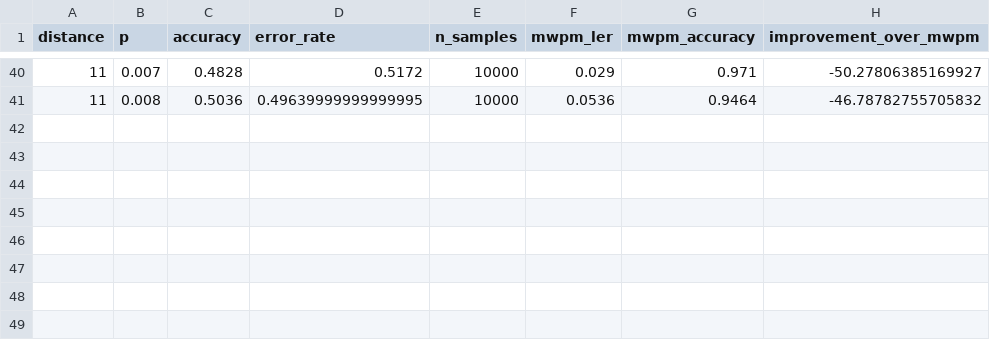
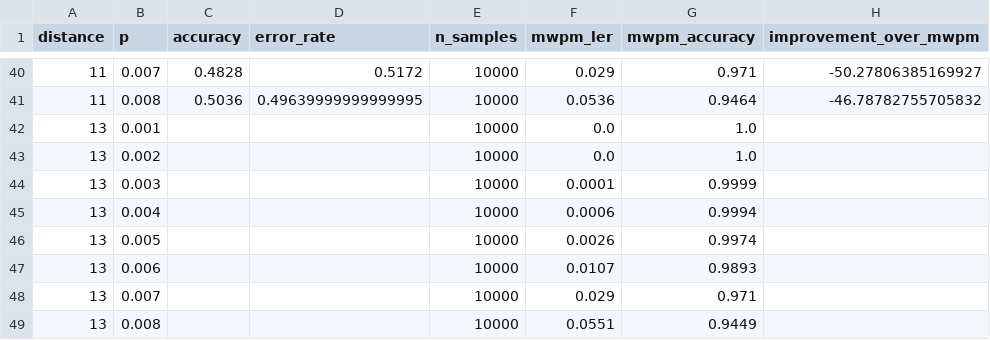
Before and after one commit to billxby/quantum-error-correction, a CSV file: code/nn/distances/results/evaluation_results.csv, drawn as a sheet; only a part is shown, gaps mark what is left out.

```diff
--- a/code/nn/distances/results/evaluation_results.csv
+++ b/code/nn/distances/results/evaluation_results.csv
@@ -41 +41,9 @@ distance,p,accuracy,error_rate,n_samples,mwpm_ler,mwpm_accuracy,improvement_over
 11,0.008,0.5036,0.49639999999999995,10000,0.0536,0.9464,-46.78782755705832
+13,0.001,,,10000,0.0,1.0,
+13,0.002,,,10000,0.0,1.0,
+13,0.003,,,10000,0.0001,0.9999,
+13,0.004,,,10000,0.0006,0.9994,
+13,0.005,,,10000,0.0026,0.9974,
+13,0.006,,,10000,0.0107,0.9893,
+13,0.007,,,10000,0.029,0.971,
+13,0.008,,,10000,0.0551,0.9449,
```
Also changed, not shown: 10 other files.
